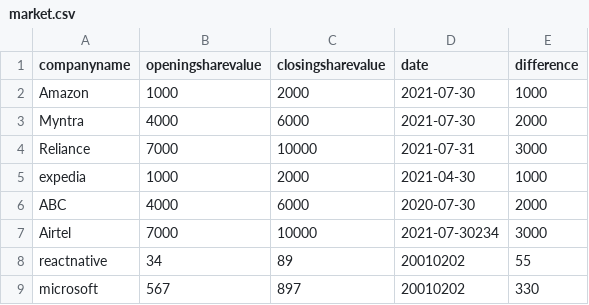
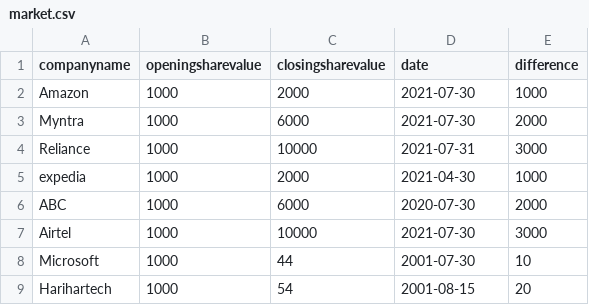
Before and after one commit to ShyamaHarihar/SocketProgramming, a CSV file: market.csv, drawn as a sheet.

```diff
--- a/market.csv
+++ b/market.csv
@@ -2,8 +2,8 @@ companyname,openingsharevalue,closingsharevalue,date,difference
 Amazon,1000,2000,2021-07-30,1000
-Myntra,4000,6000,2021-07-30,2000
-Reliance,7000,10000,2021-07-31,3000
+Myntra,1000,6000,2021-07-30,2000
+Reliance,1000,10000,2021-07-31,3000
 expedia,1000,2000,2021-04-30,1000
-ABC,4000,6000,2020-07-30,2000
-Airtel,7000,10000,2021-07-30234,3000
-reactnative,34,89,20010202,55
-microsoft,567,897,20010202,330
+ABC,1000,6000,2020-07-30,2000
+Airtel,1000,10000,2021-07-30,3000
+Microsoft,1000,44,2001-07-30,10
+Harihartech,1000,54,2001-08-15,20
```
Also changed, not shown: 2 other files.
